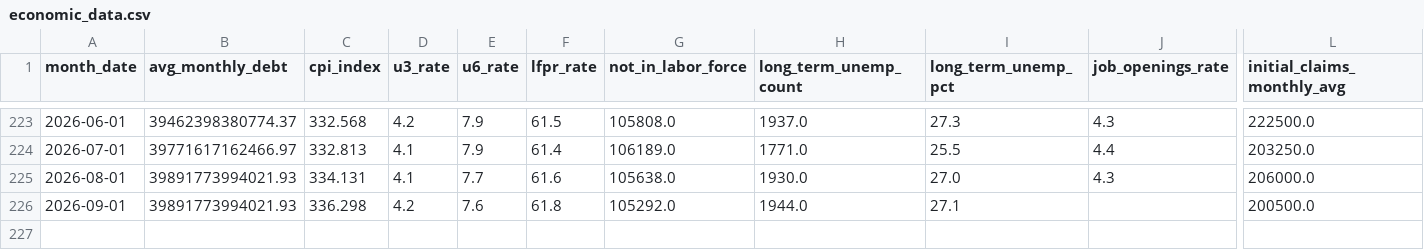
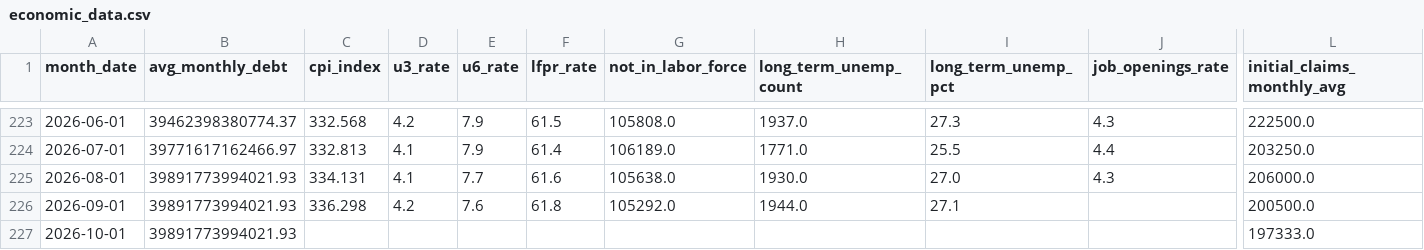
Before and after one commit to robyoung1968/national-economy-audit, a CSV file: economic_data.csv, drawn as a sheet; only a part is shown, gaps mark what is left out; rows hold the shown columns only; the diff names each change by its address in the sheet, - before the commit and + after, or states it on an @@ line.

```diff
--- a/economic_data.csv
+++ b/economic_data.csv
+row 227: 2026-10-01 | 39891773994021.93 |  |  |  |  |  |  |  |  | 197333.0
```
Also changed, not shown: 3 other files.
